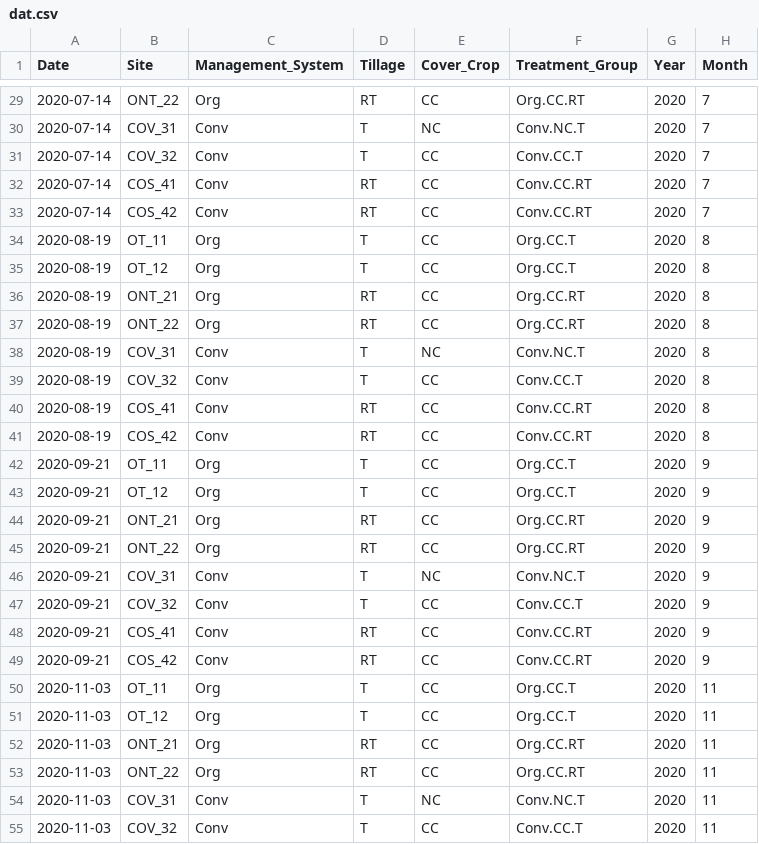
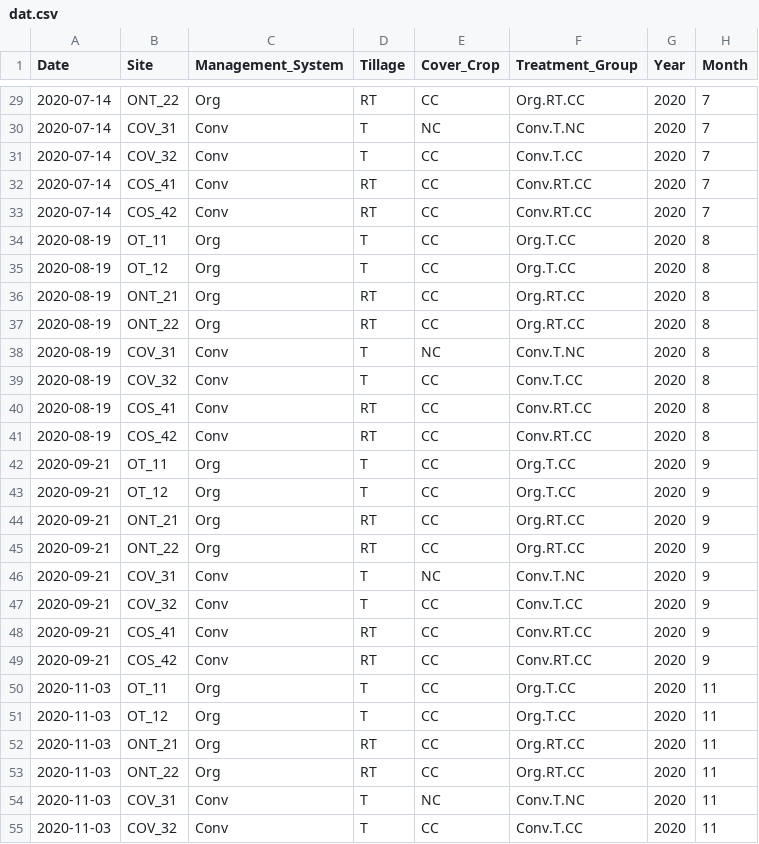
Before and after one commit to JacobRPrice/Stroud_Preserve, a CSV file: data/dat.csv, drawn as a sheet; only a part is shown, gaps mark what is left out; the diff covers the shown part only; the diff names each change by its address in the sheet, - before the commit and + after, or states it on an @@ line.

Commit message:
Prepare_Data.R: reorder the factors when making $Treatment_Group

```diff
--- a/data/dat.csv
+++ b/data/dat.csv
-F29 (Treatment_Group): Org.CC.RT
+F29 (Treatment_Group): Org.RT.CC
-F30 (Treatment_Group): Conv.NC.T
+F30 (Treatment_Group): Conv.T.NC
-F31 (Treatment_Group): Conv.CC.T
+F31 (Treatment_Group): Conv.T.CC
-F32:F33 (Treatment_Group): Conv.CC.RT
+F32:F33 (Treatment_Group): Conv.RT.CC
-F34:F35 (Treatment_Group): Org.CC.T
+F34:F35 (Treatment_Group): Org.T.CC
-F36:F37 (Treatment_Group): Org.CC.RT
+F36:F37 (Treatment_Group): Org.RT.CC
-F38 (Treatment_Group): Conv.NC.T
+F38 (Treatment_Group): Conv.T.NC
-F39 (Treatment_Group): Conv.CC.T
+F39 (Treatment_Group): Conv.T.CC
-F40:F41 (Treatment_Group): Conv.CC.RT
+F40:F41 (Treatment_Group): Conv.RT.CC
-F42:F43 (Treatment_Group): Org.CC.T
+F42:F43 (Treatment_Group): Org.T.CC
-F44:F45 (Treatment_Group): Org.CC.RT
+F44:F45 (Treatment_Group): Org.RT.CC
-F46 (Treatment_Group): Conv.NC.T
+F46 (Treatment_Group): Conv.T.NC
-F47 (Treatment_Group): Conv.CC.T
+F47 (Treatment_Group): Conv.T.CC
-F48:F49 (Treatment_Group): Conv.CC.RT
+F48:F49 (Treatment_Group): Conv.RT.CC
-F50:F51 (Treatment_Group): Org.CC.T
+F50:F51 (Treatment_Group): Org.T.CC
-F52:F53 (Treatment_Group): Org.CC.RT
+F52:F53 (Treatment_Group): Org.RT.CC
-F54 (Treatment_Group): Conv.NC.T
+F54 (Treatment_Group): Conv.T.NC
-F55 (Treatment_Group): Conv.CC.T
+F55 (Treatment_Group): Conv.T.CC
```
Also changed, not shown: 85 edited cells elsewhere in this file, 2 other files.
